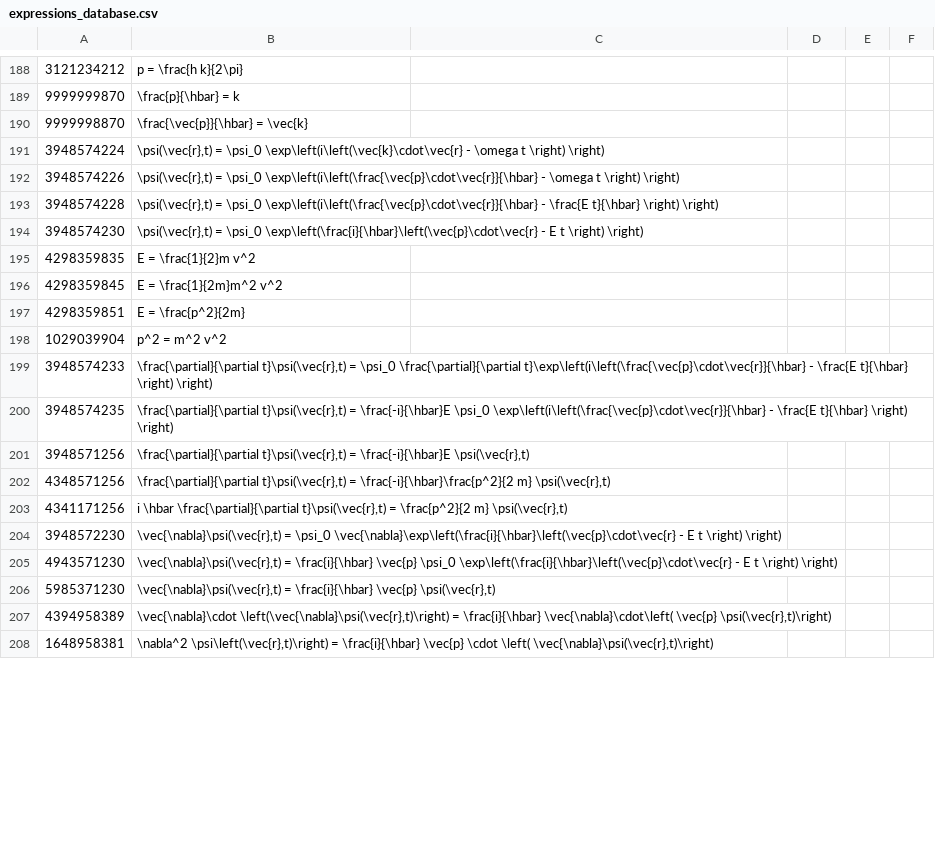
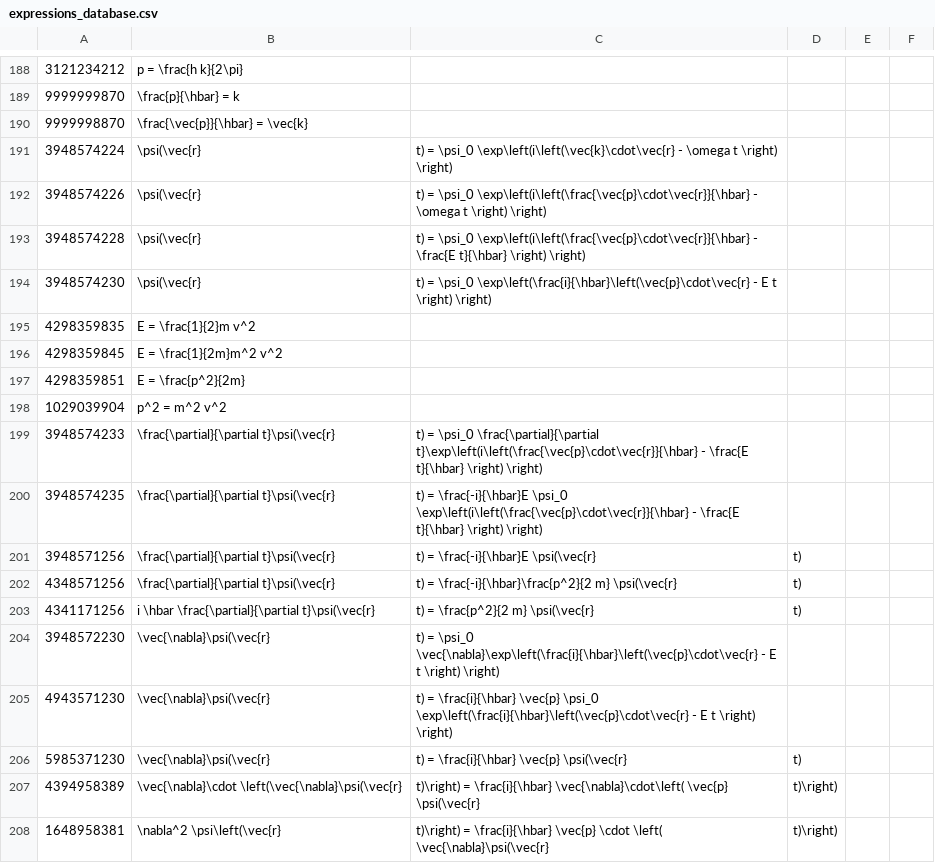
Before and after one commit to allofphysicsgraph/proofofconcept, a CSV file: databases/expressions_database.csv, drawn as a sheet; only a part is shown, gaps mark what is left out; the diff covers the shown part only.

```diff
--- a/databases/expressions_database.csv
+++ b/databases/expressions_database.csv
@@ -191,4 +191,4 @@
-3948574224,"\psi(\vec{r},t) = \psi_0 \exp\left(i\left(\vec{k}\cdot\vec{r} - \omega t \right) \right)"
-3948574226,"\psi(\vec{r},t) = \psi_0 \exp\left(i\left(\frac{\vec{p}\cdot\vec{r}}{\hbar} - \omega t \right) \right)"
-3948574228,"\psi(\vec{r},t) = \psi_0 \exp\left(i\left(\frac{\vec{p}\cdot\vec{r}}{\hbar} - \frac{E t}{\hbar}  \right) \right)"
-3948574230,"\psi(\vec{r},t) = \psi_0 \exp\left(\frac{i}{\hbar}\left(\vec{p}\cdot\vec{r} - E t \right) \right)"
+3948574224,\psi(\vec{r},t) = \psi_0 \exp\left(i\left(\vec{k}\cdot\vec{r} - \omega t \right) \right)
+3948574226,\psi(\vec{r},t) = \psi_0 \exp\left(i\left(\frac{\vec{p}\cdot\vec{r}}{\hbar} - \omega t \right) \right)
+3948574228,\psi(\vec{r},t) = \psi_0 \exp\left(i\left(\frac{\vec{p}\cdot\vec{r}}{\hbar} - \frac{E t}{\hbar}  \right) \right)
+3948574230,\psi(\vec{r},t) = \psi_0 \exp\left(\frac{i}{\hbar}\left(\vec{p}\cdot\vec{r} - E t \right) \right)
@@ -199,10 +199,10 @@
-3948574233,"\frac{\partial}{\partial t}\psi(\vec{r},t) = \psi_0 \frac{\partial}{\partial t}\exp\left(i\left(\frac{\vec{p}\cdot\vec{r}}{\hbar} - \frac{E t}{\hbar}  \right) \right)"
-3948574235,"\frac{\partial}{\partial t}\psi(\vec{r},t) = \frac{-i}{\hbar}E \psi_0 \exp\left(i\left(\frac{\vec{p}\cdot\vec{r}}{\hbar} - \frac{E t}{\hbar}  \right) \right)"
-3948571256,"\frac{\partial}{\partial t}\psi(\vec{r},t) = \frac{-i}{\hbar}E \psi(\vec{r},t)"
-4348571256,"\frac{\partial}{\partial t}\psi(\vec{r},t) = \frac{-i}{\hbar}\frac{p^2}{2 m} \psi(\vec{r},t)"
-4341171256,"i \hbar \frac{\partial}{\partial t}\psi(\vec{r},t) = \frac{p^2}{2 m} \psi(\vec{r},t)"
-3948572230,"\vec{\nabla}\psi(\vec{r},t) = \psi_0 \vec{\nabla}\exp\left(\frac{i}{\hbar}\left(\vec{p}\cdot\vec{r} - E t \right) \right)"
-4943571230,"\vec{\nabla}\psi(\vec{r},t) = \frac{i}{\hbar} \vec{p} \psi_0 \exp\left(\frac{i}{\hbar}\left(\vec{p}\cdot\vec{r} - E t \right) \right)"
-5985371230,"\vec{\nabla}\psi(\vec{r},t) = \frac{i}{\hbar} \vec{p} \psi(\vec{r},t)"
-4394958389,"\vec{\nabla}\cdot \left(\vec{\nabla}\psi(\vec{r},t)\right) = \frac{i}{\hbar} \vec{\nabla}\cdot\left( \vec{p} \psi(\vec{r},t)\right)"
-1648958381,"\nabla^2 \psi\left(\vec{r},t)\right) = \frac{i}{\hbar} \vec{p} \cdot \left( \vec{\nabla}\psi(\vec{r},t)\right)"
+3948574233,\frac{\partial}{\partial t}\psi(\vec{r},t) = \psi_0 \frac{\partial}{\partial t}\exp\left(i\left(\frac{\vec{p}\cdot\vec{r}}{\hbar} - \frac{E t}{\hbar}  \right) \right)
+3948574235,\frac{\partial}{\partial t}\psi(\vec{r},t) = \frac{-i}{\hbar}E \psi_0 \exp\left(i\left(\frac{\vec{p}\cdot\vec{r}}{\hbar} - \frac{E t}{\hbar}  \right) \right)
+3948571256,\frac{\partial}{\partial t}\psi(\vec{r},t) = \frac{-i}{\hbar}E \psi(\vec{r},t)
+4348571256,\frac{\partial}{\partial t}\psi(\vec{r},t) = \frac{-i}{\hbar}\frac{p^2}{2 m} \psi(\vec{r},t)
+4341171256,i \hbar \frac{\partial}{\partial t}\psi(\vec{r},t) = \frac{p^2}{2 m} \psi(\vec{r},t)
+3948572230,\vec{\nabla}\psi(\vec{r},t) = \psi_0 \vec{\nabla}\exp\left(\frac{i}{\hbar}\left(\vec{p}\cdot\vec{r} - E t \right) \right)
+4943571230,\vec{\nabla}\psi(\vec{r},t) = \frac{i}{\hbar} \vec{p} \psi_0 \exp\left(\frac{i}{\hbar}\left(\vec{p}\cdot\vec{r} - E t \right) \right)
+5985371230,\vec{\nabla}\psi(\vec{r},t) = \frac{i}{\hbar} \vec{p} \psi(\vec{r},t)
+4394958389,\vec{\nabla}\cdot \left(\vec{\nabla}\psi(\vec{r},t)\right) = \frac{i}{\hbar} \vec{\nabla}\cdot\left( \vec{p} \psi(\vec{r},t)\right)
+1648958381,\nabla^2 \psi\left(\vec{r},t)\right) = \frac{i}{\hbar} \vec{p} \cdot \left( \vec{\nabla}\psi(\vec{r},t)\right)
```
Also changed, not shown: 37 edited cells elsewhere in this file, databases/inference_rules_database.csv, 4 other files.
